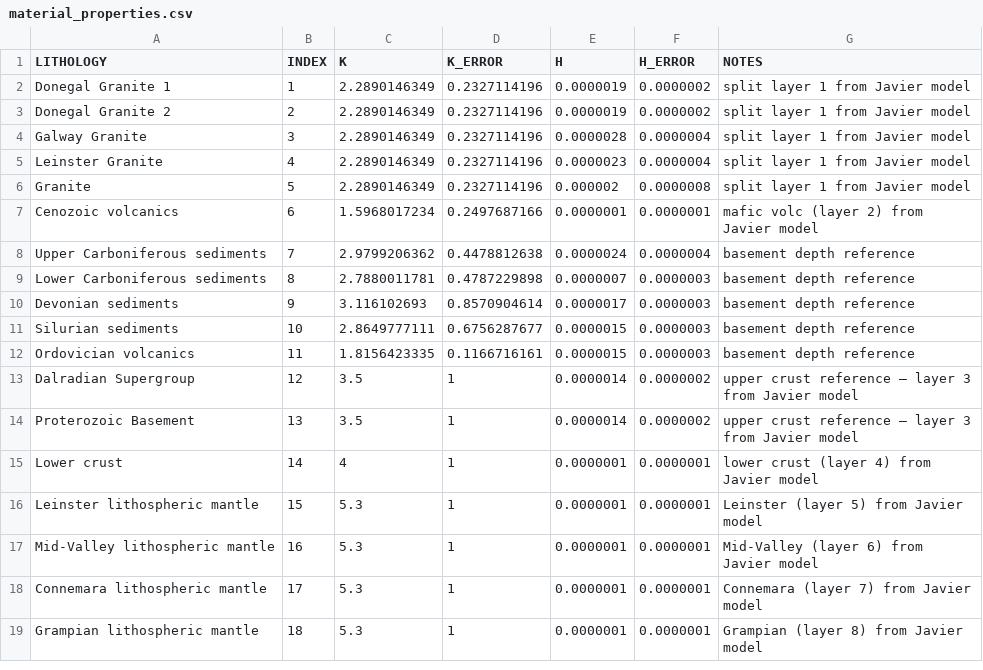
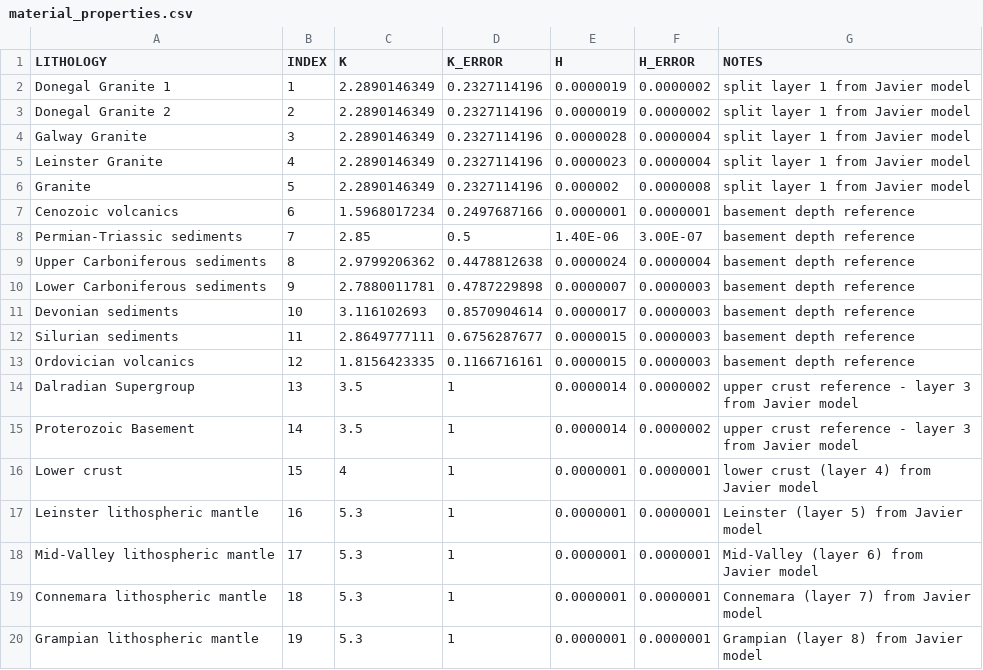
Before and after one commit to brmather/conduction, a CSV file: Examples/data/Ireland_model/material_properties.csv, drawn as a sheet.

Commit message:
Updated layers and thermal properties
- extends offshore
- inserted Permo-Triassic sediments as layer7.xyz
- updated thermal properties to match TC HP data

```diff
--- a/Examples/data/Ireland_model/material_properties.csv
+++ b/Examples/data/Ireland_model/material_properties.csv
@@ -6,14 +6,15 @@ Leinster Granite,4,2.2890146349,0.2327114196,0.0000023,0.0000004,split layer 1 f
 Granite,5,2.2890146349,0.2327114196,0.000002,0.0000008,split layer 1 from Javier model
-Cenozoic volcanics,6,1.5968017234,0.2497687166,0.0000001,0.0000001,mafic volc (layer 2) from Javier model
-Upper Carboniferous sediments,7,2.9799206362,0.4478812638,0.0000024,0.0000004,basement depth reference
-Lower Carboniferous sediments,8,2.7880011781,0.4787229898,0.0000007,0.0000003,basement depth reference
-Devonian sediments,9,3.116102693,0.8570904614,0.0000017,0.0000003,basement depth reference
-Silurian sediments,10,2.8649777111,0.6756287677,0.0000015,0.0000003,basement depth reference
-Ordovician volcanics,11,1.8156423335,0.1166716161,0.0000015,0.0000003,basement depth reference
-Dalradian Supergroup,12,3.5,1,0.0000014,0.0000002,upper crust reference – layer 3 from Javier model
-Proterozoic Basement,13,3.5,1,0.0000014,0.0000002,upper crust reference – layer 3 from Javier model
-Lower crust,14,4,1,0.0000001,0.0000001,lower crust (layer 4) from Javier model
-Leinster lithospheric mantle,15,5.3,1,0.0000001,0.0000001,Leinster (layer 5) from Javier model
-Mid-Valley lithospheric mantle,16,5.3,1,0.0000001,0.0000001,Mid-Valley (layer 6) from Javier model
-Connemara lithospheric mantle,17,5.3,1,0.0000001,0.0000001,Connemara (layer 7) from Javier model
-Grampian lithospheric mantle,18,5.3,1,0.0000001,0.0000001,Grampian (layer 8) from Javier model
+Cenozoic volcanics,6,1.5968017234,0.2497687166,0.0000001,0.0000001,basement depth reference
+Permian-Triassic sediments,7,2.85,0.5,1.40E-06,3.00E-07,basement depth reference
+Upper Carboniferous sediments,8,2.9799206362,0.4478812638,0.0000024,0.0000004,basement depth reference
+Lower Carboniferous sediments,9,2.7880011781,0.4787229898,0.0000007,0.0000003,basement depth reference
+Devonian sediments,10,3.116102693,0.8570904614,0.0000017,0.0000003,basement depth reference
+Silurian sediments,11,2.8649777111,0.6756287677,0.0000015,0.0000003,basement depth reference
+Ordovician volcanics,12,1.8156423335,0.1166716161,0.0000015,0.0000003,basement depth reference
+Dalradian Supergroup,13,3.5,1,0.0000014,0.0000002,upper crust reference - layer 3 from Javier model
+Proterozoic Basement,14,3.5,1,0.0000014,0.0000002,upper crust reference - layer 3 from Javier model
+Lower crust,15,4,1,0.0000001,0.0000001,lower crust (layer 4) from Javier model
+Leinster lithospheric mantle,16,5.3,1,0.0000001,0.0000001,Leinster (layer 5) from Javier model
+Mid-Valley lithospheric mantle,17,5.3,1,0.0000001,0.0000001,Mid-Valley (layer 6) from Javier model
+Connemara lithospheric mantle,18,5.3,1,0.0000001,0.0000001,Connemara (layer 7) from Javier model
+Grampian lithospheric mantle,19,5.3,1,0.0000001,0.0000001,Grampian (layer 8) from Javier model
```
Also changed, not shown: 9 other files.
